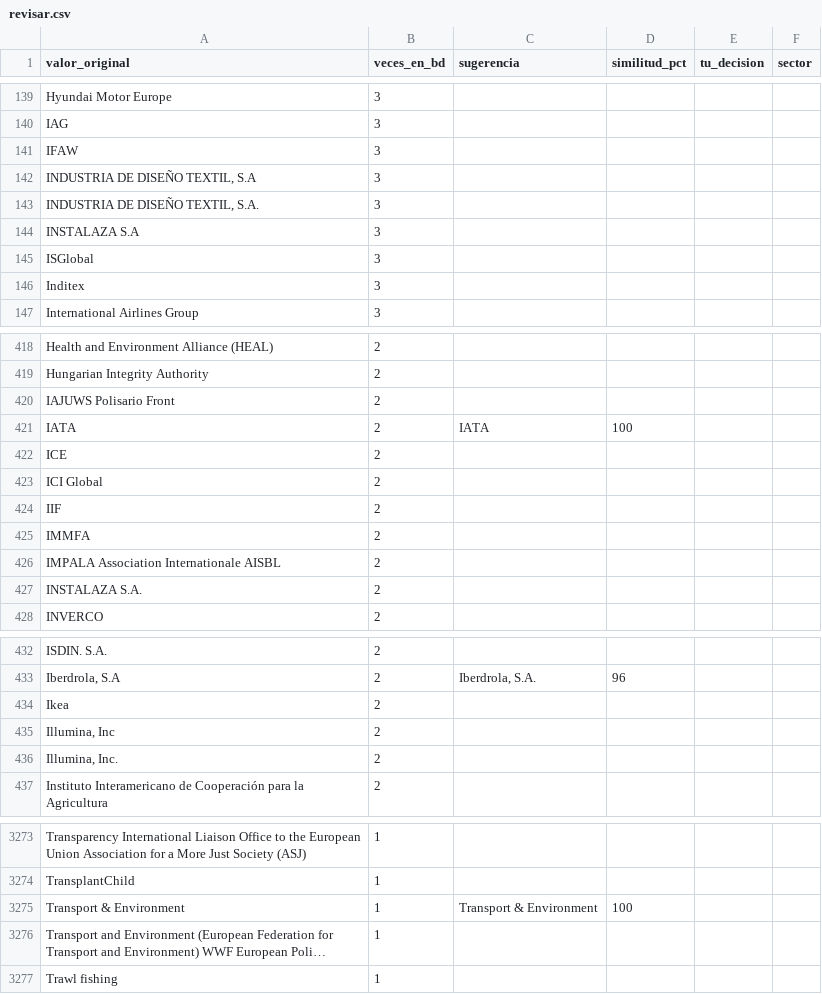
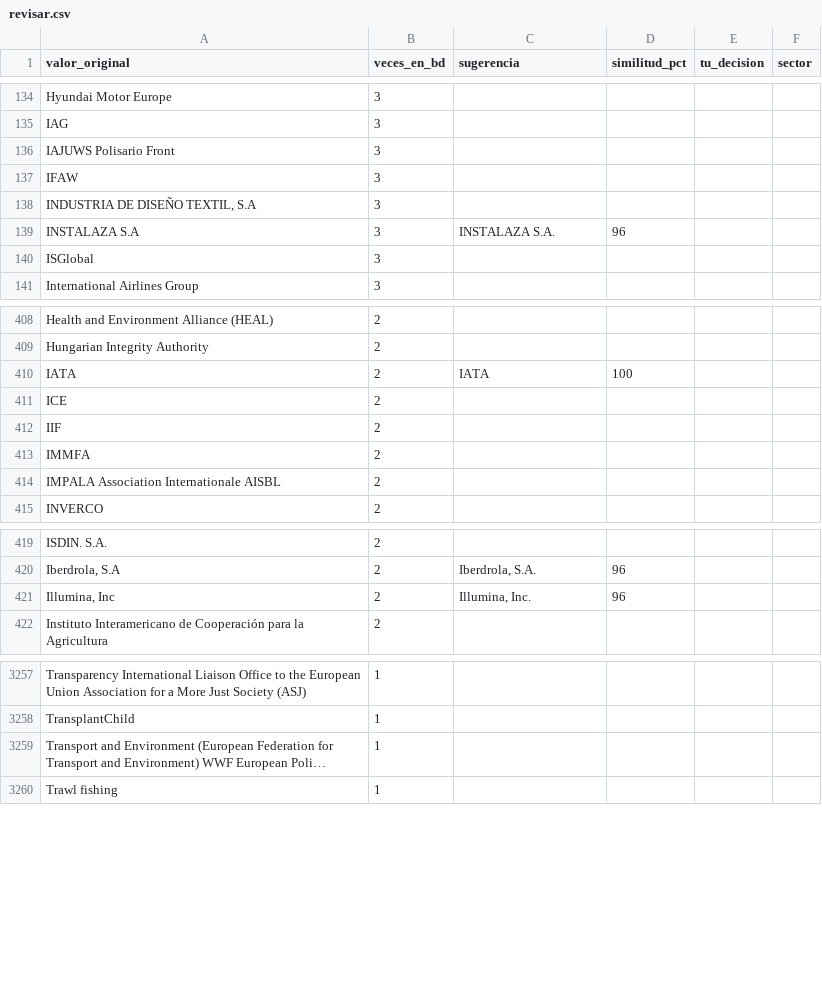
Before and after one commit to huallpaalvarezfrank/meps-espanoles, a CSV file: etl/revisar.csv, drawn as a sheet; only a part is shown, gaps mark what is left out; long unchanged cells end in …; removed rows and columns are numbered as before the commit, all else as after; the diff covers the shown part only; the diff names each change by its address in the sheet, - before the commit and + after, or states it on an @@ line.

```diff
--- a/etl/revisar.csv
+++ b/etl/revisar.csv
+row 136: IAJUWS Polisario Front | 3
-row 143: INDUSTRIA DE DISEÑO TEXTIL, S.A. | 3
-C139 (sugerencia): (empty)
+C139 (sugerencia): INSTALAZA S.A.
-D139 (similitud_pct): (empty)
+D139 (similitud_pct): 96
-row 146: Inditex | 3
-row 420: IAJUWS Polisario Front | 2
-row 423: ICI Global | 2
-row 427: INSTALAZA S.A. | 2
-row 434: Ikea | 2
-C421 (sugerencia): (empty)
+C421 (sugerencia): Illumina, Inc.
-D421 (similitud_pct): (empty)
+D421 (similitud_pct): 96
-row 436: Illumina, Inc. | 2
-row 3275: Transport & Environment | 1 | Transport & Environment | 100
```
Also changed, not shown: 27 added rows, 37 removed rows and 32 edited cells elsewhere in this file, 2 other files.
